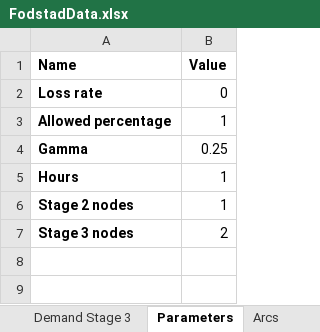
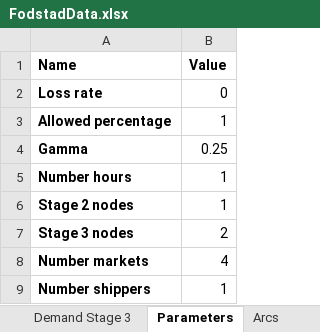
Before and after one commit to berendmarkhorst/secondary_gas_market, an Excel workbook: Data/FodstadData.xlsx, sheet Parameters, drawn as a sheet; values as stored, in another font and other column widths than the file's, no borders; the diff names each change by its address in the sheet, - before the commit and + after, or states it on an @@ line.

```diff
--- a/Data/FodstadData.xlsx (sheet Parameters)
+++ b/Data/FodstadData.xlsx (sheet Parameters)
-A5 (Name): Hours
+A5 (Name): Number hours
+row 8: Number markets | 4
+row 9: Number shippers | 1
```
Also changed, not shown: sheet Nodes, sheet Arcs, sheet Demand Stage 3, sheet Units, sheet Demand Stage 2, formulas that keep their value, Data/FodstadDataSmall.xlsx, 4 other files.
